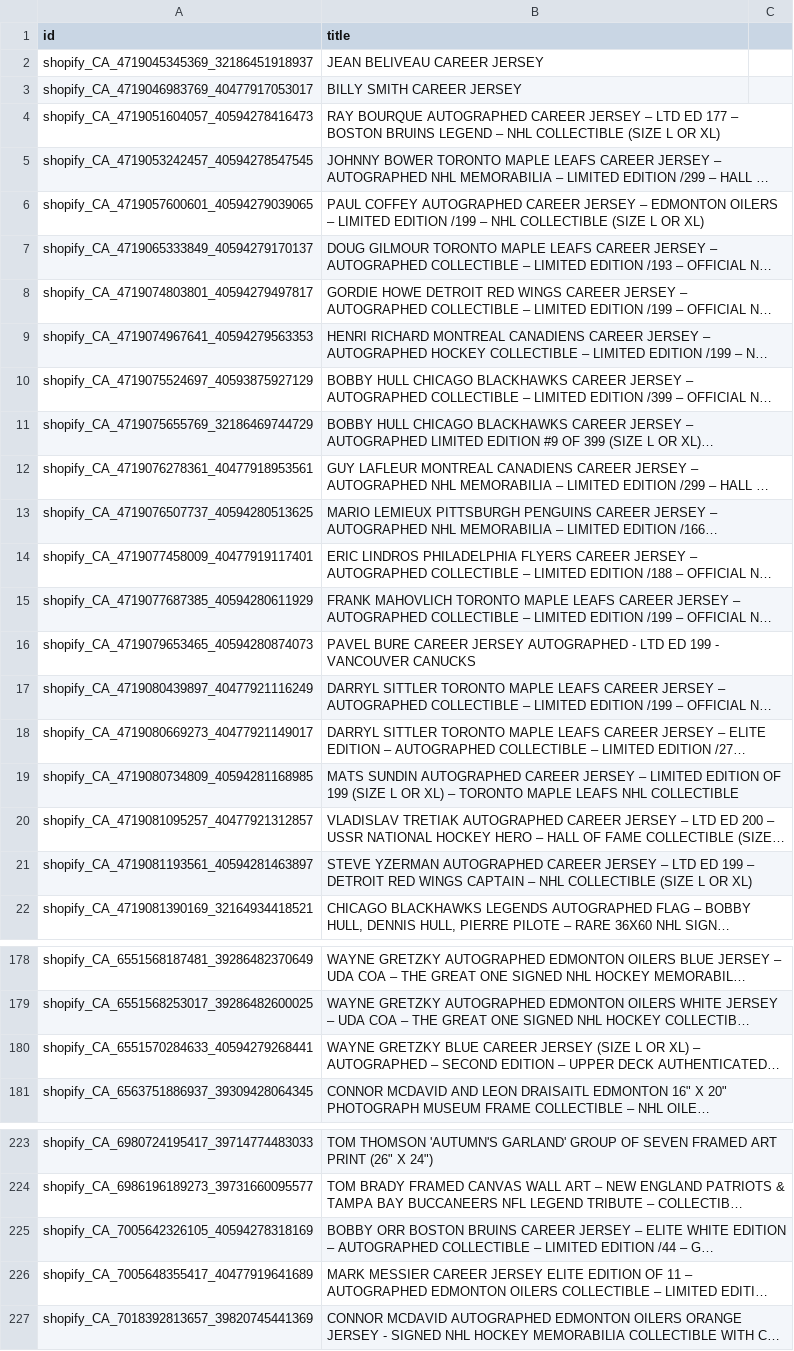
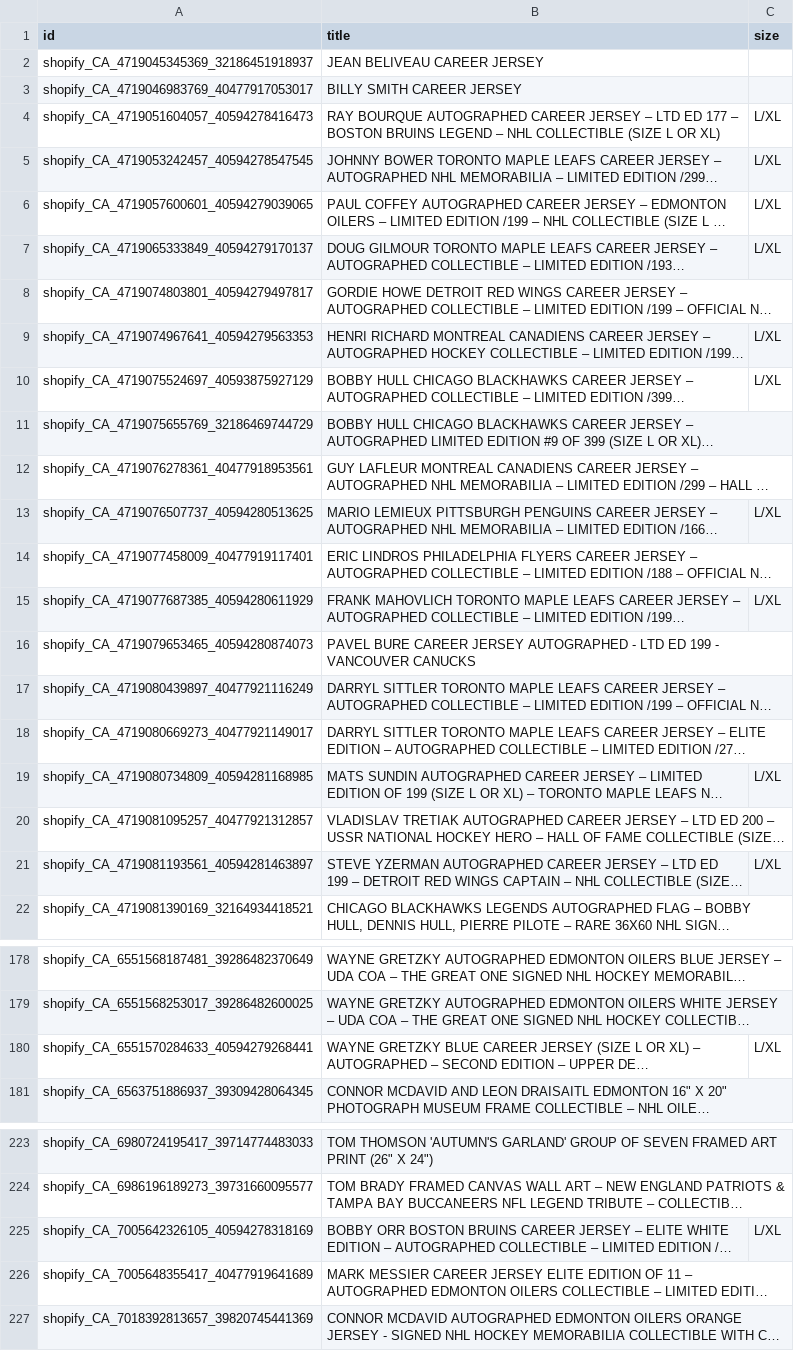
Before and after one commit to AutographAuthentic/merchant-feeds, a TSV file: feeds/full_title_feed.tsv, drawn as a sheet; only a part is shown, gaps mark what is left out; long unchanged cells end in …; the diff names each change by its address in the sheet, - before the commit and + after, or states it on an @@ line.

Commit message:
Rebuild title feed 2026-09-13

```diff
--- a/feeds/full_title_feed.tsv
+++ b/feeds/full_title_feed.tsv
-C1: (empty)
+C1: size
-C4:C7 (size): (empty)
+C4:C7 (size): L/XL
-C9:C10 (size): (empty)
+C9:C10 (size): L/XL
-C13 (size): (empty)
+C13 (size): L/XL
-C15 (size): (empty)
+C15 (size): L/XL
-C19 (size): (empty)
+C19 (size): L/XL
-C21 (size): (empty)
+C21 (size): L/XL
-C180 (size): (empty)
+C180 (size): L/XL
-C225 (size): (empty)
+C225 (size): L/XL
```
